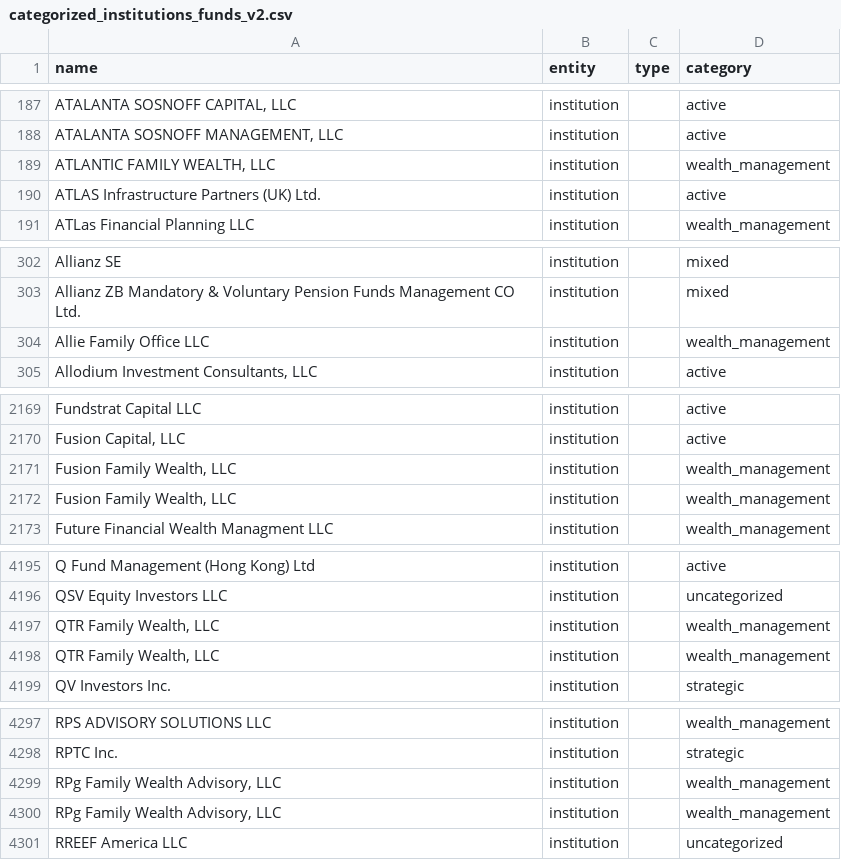
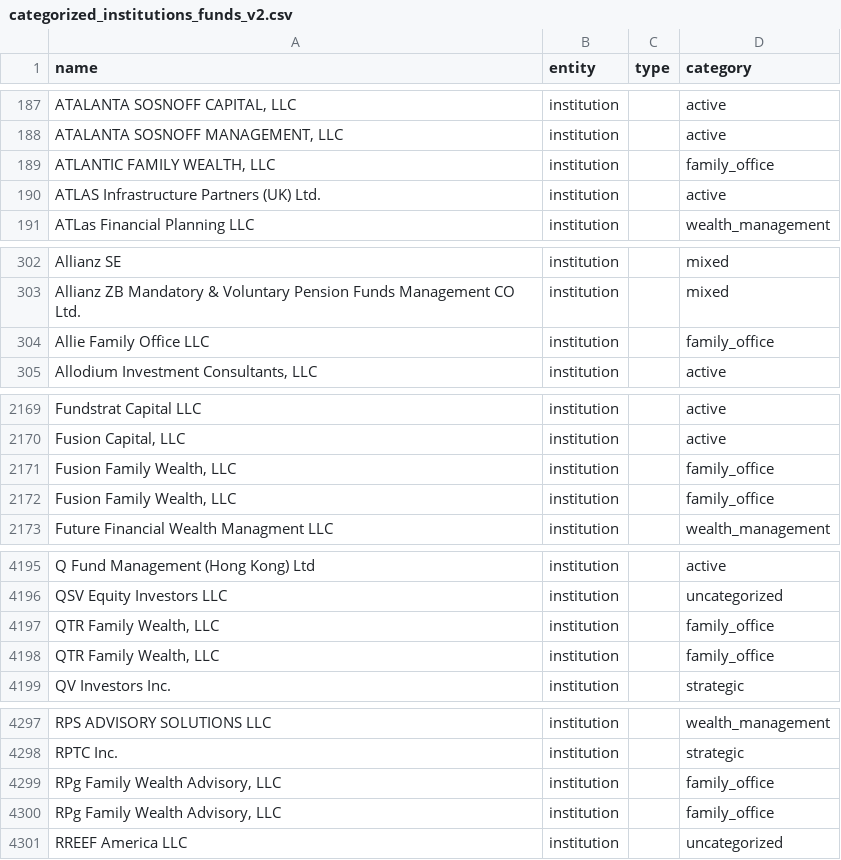
Before and after one commit to ST5555-Code/Institutional-Ownership, a CSV file: data/reference/categorized_institutions_funds_v2.csv, drawn as a sheet; only a part is shown, gaps mark what is left out; the diff covers the shown part only; the diff names each change by its address in the sheet, - before the commit and + after, or states it on an @@ line.

```diff
--- a/data/reference/categorized_institutions_funds_v2.csv
+++ b/data/reference/categorized_institutions_funds_v2.csv
-D189 (category): wealth_management
+D189 (category): family_office
-D304 (category): wealth_management
+D304 (category): family_office
-D2171:D2172 (category): wealth_management
+D2171:D2172 (category): family_office
-D4197:D4198 (category): wealth_management
+D4197:D4198 (category): family_office
-D4299:D4300 (category): wealth_management
+D4299:D4300 (category): family_office
```
Also changed, not shown: 16 added rows and 33 edited cells elsewhere in this file, 10 other files.
